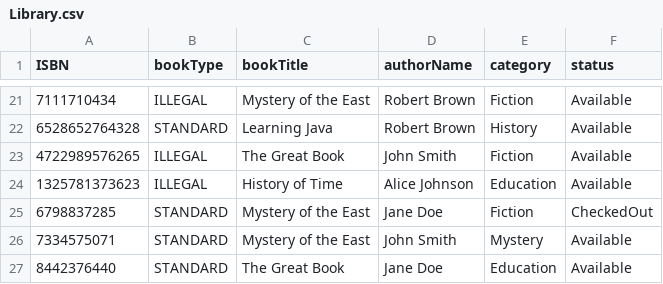
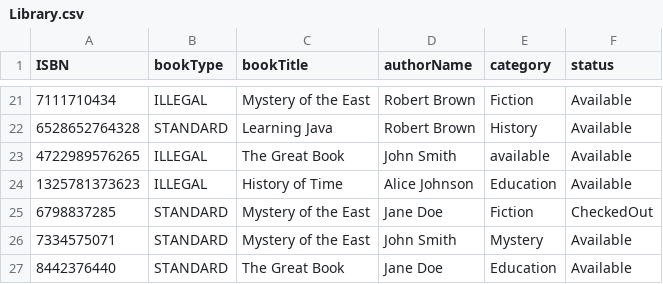
Before and after one commit to 5004-SEA-Fa24-Geeng/final-project-group-6, a CSV file: Library.csv, drawn as a sheet; only a part is shown, gaps mark what is left out.

```diff
--- a/Library.csv
+++ b/Library.csv
@@ -22,3 +22,3 @@ ISBN,bookType,bookTitle,authorName,category,status
 6528652764328,STANDARD,Learning Java,Robert Brown,History,Available
-4722989576265,ILLEGAL,The Great Book,John Smith,Fiction,Available
+4722989576265,ILLEGAL,The Great Book,John Smith,available,Available
 1325781373623,ILLEGAL,History of Time,Alice Johnson,Education,Available
```
Also changed, not shown: 6 other files.
